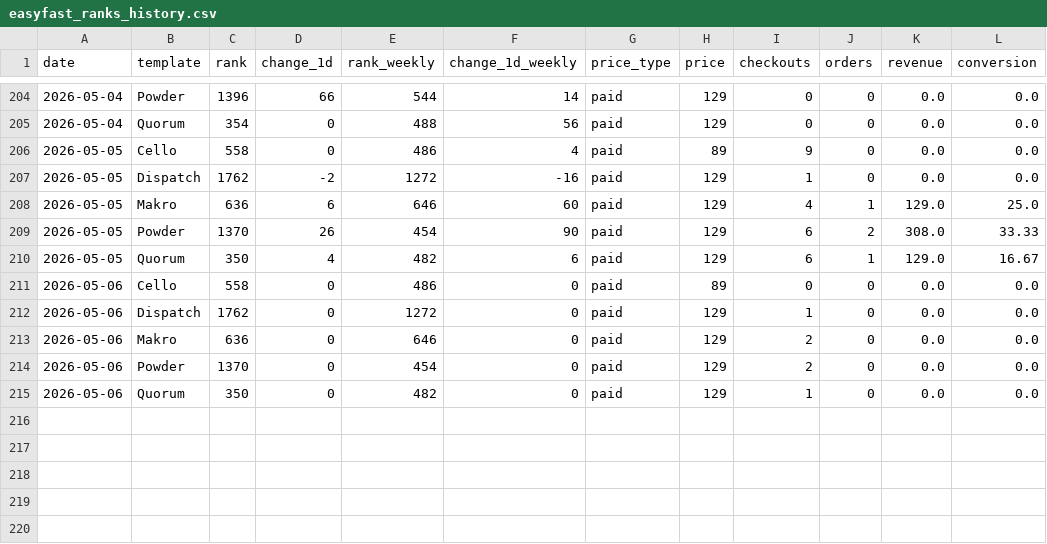
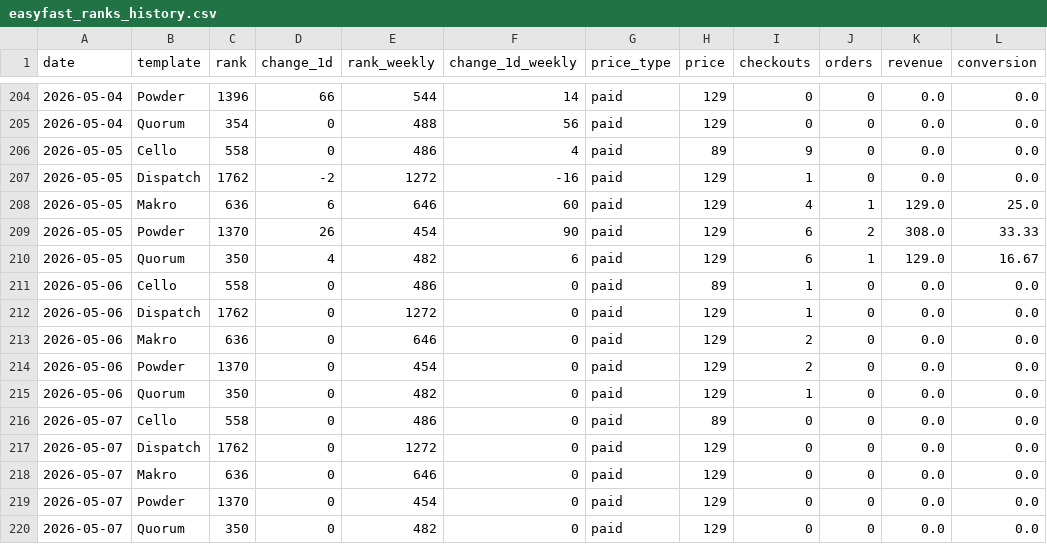
Before and after one commit to stfnco/easyfast-analytics, a CSV file: easyfast_ranks_history.csv, drawn as a sheet; only a part is shown, gaps mark what is left out.

```diff
--- a/easyfast_ranks_history.csv
+++ b/easyfast_ranks_history.csv
@@ -210,3 +210,3 @@ date,template,rank,change_1d,rank_weekly,change_1d_weekly,price_type,price,check
 2026-05-05,Quorum,350,4,482,6,paid,129,6,1,129.0,16.67
-2026-05-06,Cello,558,0,486,0,paid,89,0,0,0.0,0.0
+2026-05-06,Cello,558,0,486,0,paid,89,1,0,0.0,0.0
 2026-05-06,Dispatch,1762,0,1272,0,paid,129,1,0,0.0,0.0
@@ -215 +215,6 @@ date,template,rank,change_1d,rank_weekly,change_1d_weekly,price_type,price,check
 2026-05-06,Quorum,350,0,482,0,paid,129,1,0,0.0,0.0
+2026-05-07,Cello,558,0,486,0,paid,89,0,0,0.0,0.0
+2026-05-07,Dispatch,1762,0,1272,0,paid,129,0,0,0.0,0.0
+2026-05-07,Makro,636,0,646,0,paid,129,0,0,0.0,0.0
+2026-05-07,Powder,1370,0,454,0,paid,129,0,0,0.0,0.0
+2026-05-07,Quorum,350,0,482,0,paid,129,0,0,0.0,0.0
```
